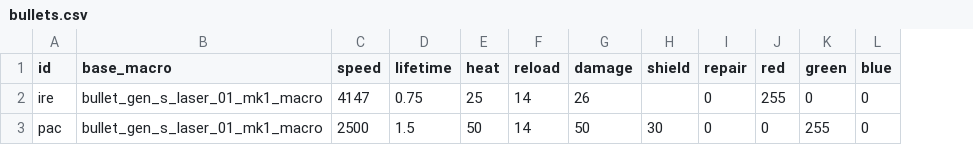
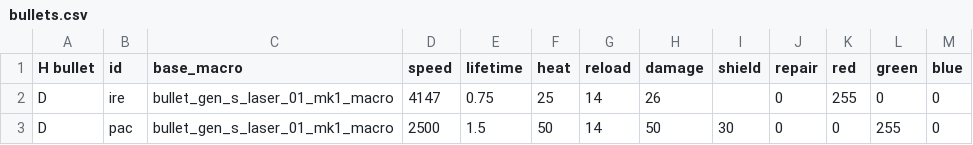
Before and after one commit to ratilicus/x4, a CSV file: mods/rat/bullets.csv, drawn as a sheet; the diff names each change by its address in the sheet, - before the commit and + after, or states it on an @@ line.

```diff
--- a/mods/rat/bullets.csv
+++ b/mods/rat/bullets.csv
+column A (H bullet), rows 2-3: D | D
```
Also changed, not shown: mods/rat/shields.csv, mods/rat/ships.csv, 22 other files.
